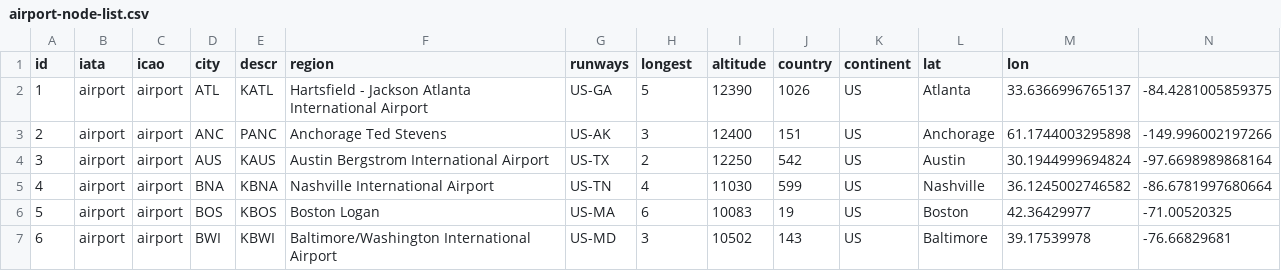
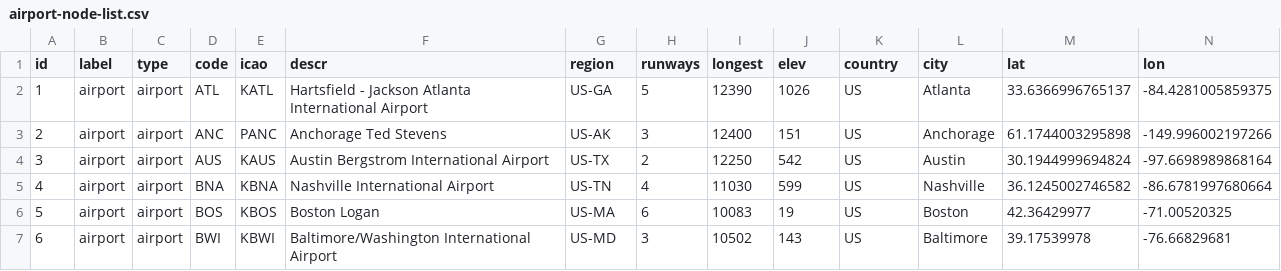
Before and after one commit to cj2001/bite_sized_data_science, a CSV file: data/airport-node-list.csv, drawn as a sheet; only a part is shown; the diff covers the shown part only; the diff names each change by its address in the sheet, - before the commit and + after, or states it on an @@ line.

Commit message:
fix: another header tweak

```diff
--- a/data/airport-node-list.csv
+++ b/data/airport-node-list.csv
-B1: iata
+B1: label
-C1: icao
+C1: type
-D1: city
+D1: code
-E1: descr
+E1: icao
-F1: region
+F1: descr
-G1: runways
+G1: region
-H1: longest
+H1: runways
-I1: altitude
+I1: longest
-J1: country
+J1: elev
-K1: continent
+K1: country
-L1: lat
+L1: city
-M1: lon
+M1: lat
-N1: (empty)
+N1: lon
```
Also changed, not shown: 2 edited cells elsewhere in this file.
